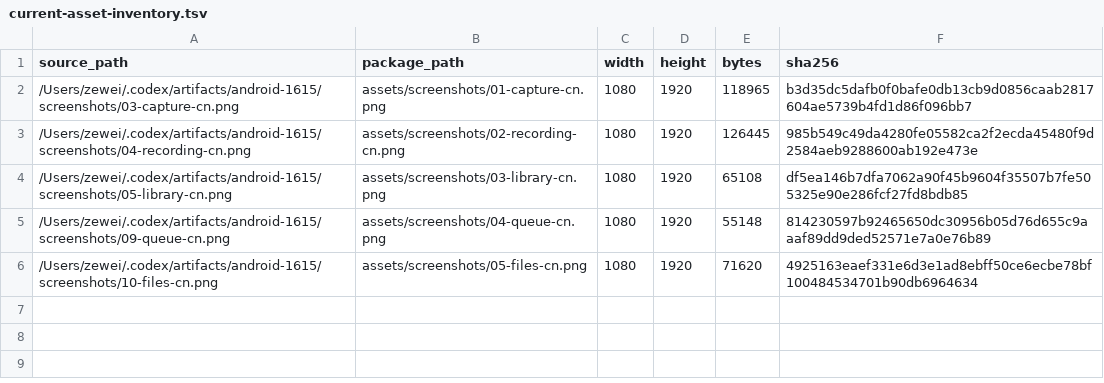
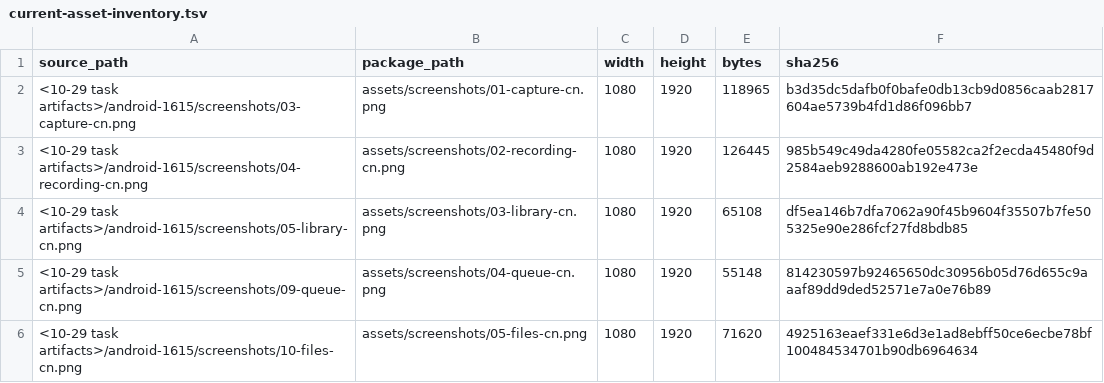
Before and after one commit to AI-WorkDeck/aiworkdeck-mobile, a TSV file: android/store/cn-submission/current-asset-inventory.tsv, drawn as a sheet.

```diff
--- a/android/store/cn-submission/current-asset-inventory.tsv
+++ b/android/store/cn-submission/current-asset-inventory.tsv
@@ -1,6 +1,6 @@
 source_path	package_path	width	height	bytes	sha256
-/Users/zewei/.codex/artifacts/android-1615/screenshots/03-capture-cn.png	assets/screenshots/01-capture-cn.png	1080	1920	118965	b3d35dc5dafb0f0bafe0db13cb9d0856caab2817604ae5739b4fd1d86f096bb7
-/Users/zewei/.codex/artifacts/android-1615/screenshots/04-recording-cn.png	assets/screenshots/02-recording-cn.png	1080	1920	126445	985b549c49da4280fe05582ca2f2ecda45480f9d2584aeb9288600ab192e473e
-/Users/zewei/.codex/artifacts/android-1615/screenshots/05-library-cn.png	assets/screenshots/03-library-cn.png	1080	1920	65108	df5ea146b7dfa7062a90f45b9604f35507b7fe505325e90e286fcf27fd8bdb85
-/Users/zewei/.codex/artifacts/android-1615/screenshots/09-queue-cn.png	assets/screenshots/04-queue-cn.png	1080	1920	55148	814230597b92465650dc30956b05d76d655c9aaaf89dd9ded52571e7a0e76b89
-/Users/zewei/.codex/artifacts/android-1615/screenshots/10-files-cn.png	assets/screenshots/05-files-cn.png	1080	1920	71620	4925163eaef331e6d3e1ad8ebff50ce6ecbe78bf100484534701b90db6964634
+<10-29 task artifacts>/android-1615/screenshots/03-capture-cn.png	assets/screenshots/01-capture-cn.png	1080	1920	118965	b3d35dc5dafb0f0bafe0db13cb9d0856caab2817604ae5739b4fd1d86f096bb7
+<10-29 task artifacts>/android-1615/screenshots/04-recording-cn.png	assets/screenshots/02-recording-cn.png	1080	1920	126445	985b549c49da4280fe05582ca2f2ecda45480f9d2584aeb9288600ab192e473e
+<10-29 task artifacts>/android-1615/screenshots/05-library-cn.png	assets/screenshots/03-library-cn.png	1080	1920	65108	df5ea146b7dfa7062a90f45b9604f35507b7fe505325e90e286fcf27fd8bdb85
+<10-29 task artifacts>/android-1615/screenshots/09-queue-cn.png	assets/screenshots/04-queue-cn.png	1080	1920	55148	814230597b92465650dc30956b05d76d655c9aaaf89dd9ded52571e7a0e76b89
+<10-29 task artifacts>/android-1615/screenshots/10-files-cn.png	assets/screenshots/05-files-cn.png	1080	1920	71620	4925163eaef331e6d3e1ad8ebff50ce6ecbe78bf100484534701b90db6964634
```
Also changed, not shown: 9 other files.
